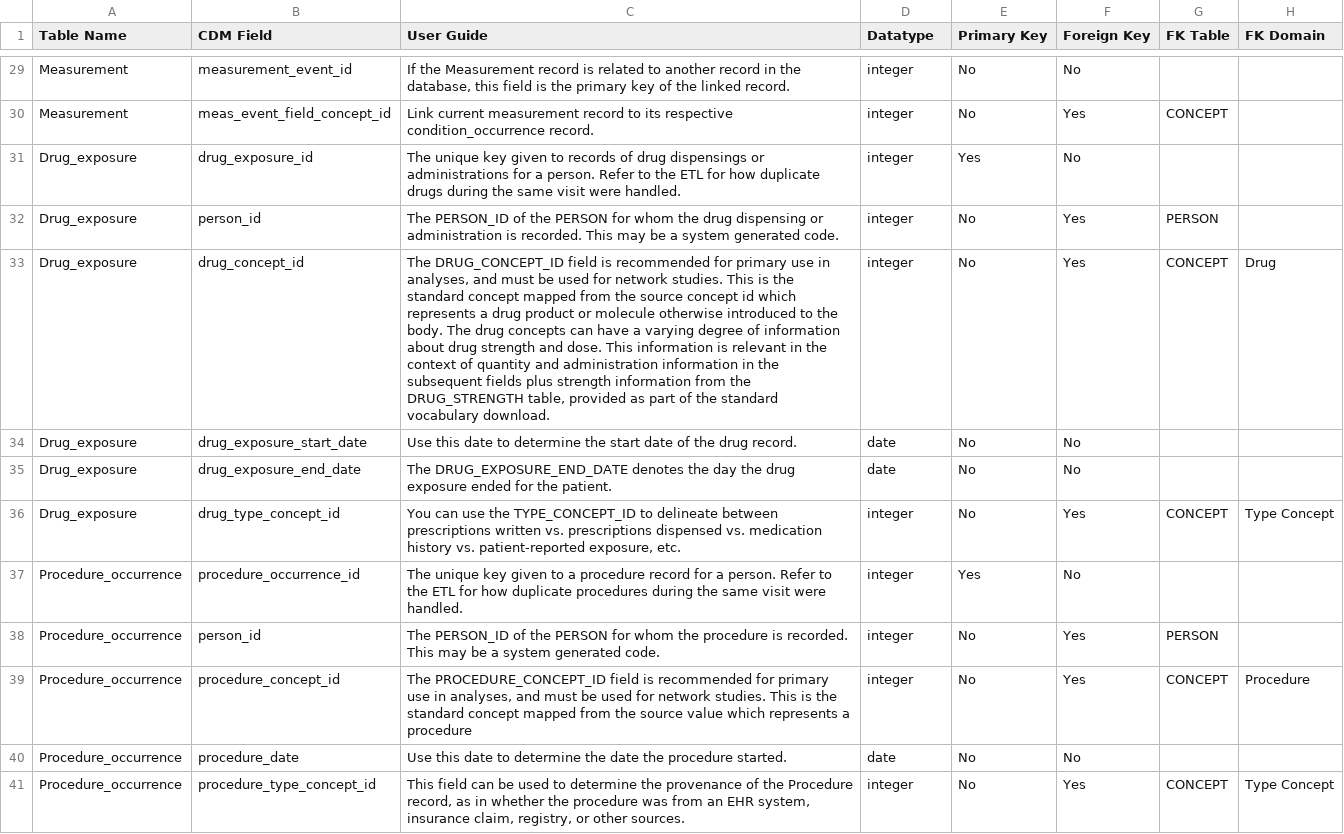
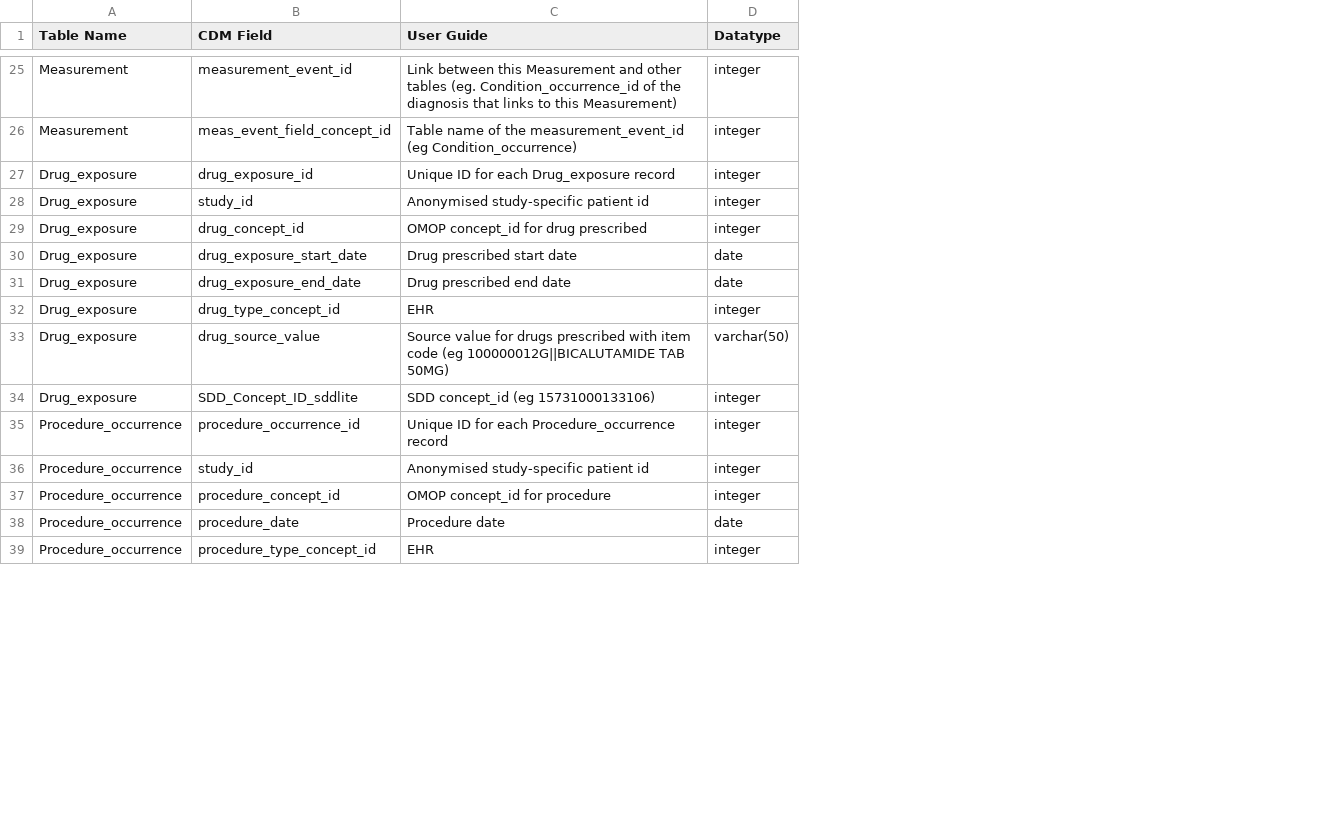
Before and after one commit to NCCS-DCS/ANCHOR, a CSV file: ANCHOR Data Dictionary_Data Fields.csv, drawn as a sheet; only a part is shown, gaps mark what is left out; removed rows and columns are numbered as before the commit, all else as after; the diff covers the shown part only; the diff names each change by its address in the sheet, - before the commit and + after, or states it on an @@ line.

Commit message:
Update ANCHOR Data Dictionary_Data Fields.csv

```diff
--- a/ANCHOR Data Dictionary_Data Fields.csv
+++ b/ANCHOR Data Dictionary_Data Fields.csv
-column C (User Guide), rows 29-41: If the Measurement record is related to another record in the database, this field is the primary key of the linked record. | Link current measurement record to its respective condition_occurrence record. | The unique key given to records of drug dispensings or administrations for a person. Refer to the ETL for how duplicate drugs during the same visit were handled. | The PERSON_ID of the PERSON for whom the drug dispensing or administration is recorded. This may be a system generated code. | The DRUG_CONCEPT_ID field is recommended for primary use in analyses, and must be used for network studies. This is the standard concept mapped from the source concept id which represents a drug product or molecule otherwise introduced to the body. The drug concepts can have a varying degree of information about drug strength and dose. This information is relevant in the context of quantity and administration information in the subsequent fields plus strength information from the DRUG_STRENGTH table, provided as part of the standard vocabulary download. | Use this date to determine the start date of the drug record. | The DRUG_EXPOSURE_END_DATE denotes the day the drug exposure ended for the patient. | You can use the TYPE_CONCEPT_ID to delineate between prescriptions written vs. prescriptions dispensed vs. medication history vs. patient-reported exposure, etc. | The unique key given to a procedure record for a person. Refer to the ETL for how duplicate procedures during the same visit were handled. | The PERSON_ID of the PERSON for whom the procedure is recorded. This may be a system generated code. | The PROCEDURE_CONCEPT_ID field is recommended for primary use in analyses, and must be used for network studies. This is the standard concept mapped from the source value which represents a procedure | Use this date to determine the date the procedure started. | This field can be used to determine the provenance of the Procedure record, as in whether the procedure was from an EHR system, insurance claim, registry, or other sources.
+column C (User Guide), rows 25-32: Link between this Measurement and other tables (eg. Condition_occurrence_id of the diagnosis that links to this Measurement) | Table name of the measurement_event_id (eg Condition_occurrence) | Unique ID for each Drug_exposure record | Anonymised study-specific patient id | OMOP concept_id for drug prescribed | Drug prescribed start date | Drug prescribed end date | EHR; rows 35-39: Unique ID for each Procedure_occurrence record | Anonymised study-specific patient id | OMOP concept_id for procedure | Procedure date | EHR
-column E (Primary Key), rows 29-41: No | No | Yes | No | No | No | No | No | Yes | No | No | No | No
-column F (Foreign Key), rows 29-41: No | Yes | No | Yes | Yes | No | No | Yes | No | Yes | Yes | No | Yes
-column G (FK Table), rows 30-41: CONCEPT |  | PERSON | CONCEPT |  |  | CONCEPT |  | PERSON | CONCEPT |  | CONCEPT
-column H (FK Domain), rows 33-41: Drug |  |  | Type Concept |  |  | Procedure |  | Type Concept
-B28 (CDM Field): person_id
+B28 (CDM Field): study_id
+row 33: Drug_exposure | drug_source_value | Source value for drugs prescribed with item code (eg 100000012G||BICALUTAMIDE TAB 50MG) | varchar(50)
+row 34: Drug_exposure | SDD_Concept_ID_sddlite | SDD concept_id (eg 15731000133106) | integer
-B36 (CDM Field): person_id
+B36 (CDM Field): study_id
```
Also changed, not shown: 4 added rows, 5 removed rows and 4 edited cells elsewhere in this file.
